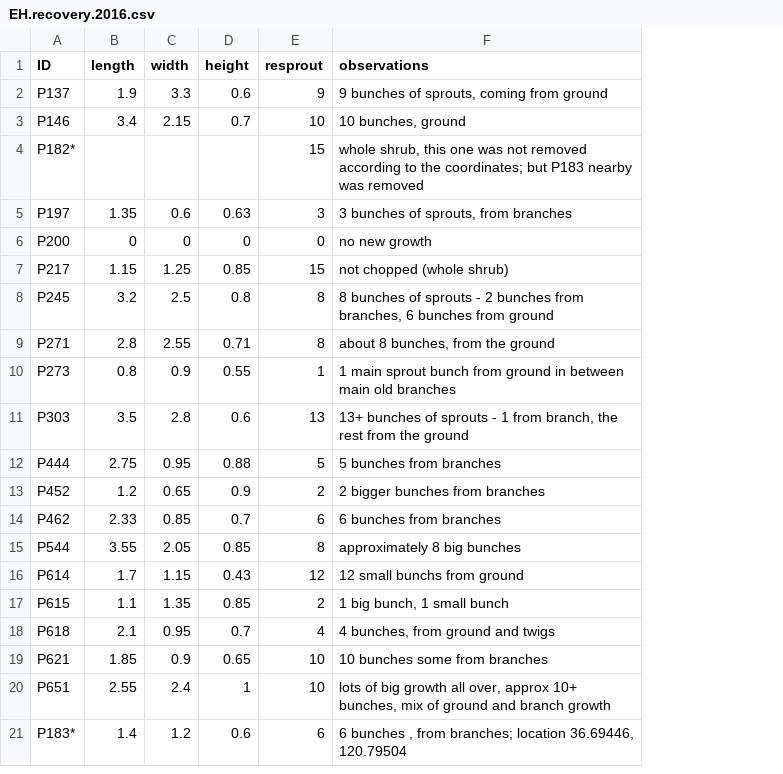
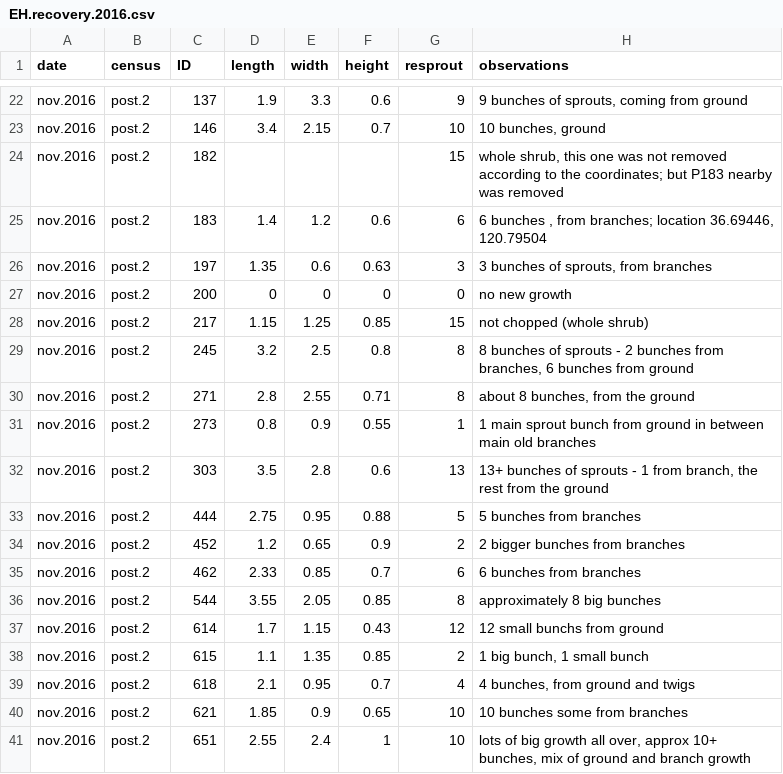
Before and after one commit to afilazzola/ephedra.recovery, a CSV file: data/EH.recovery.2016.csv, drawn as a sheet; only a part is shown, gaps mark what is left out; removed rows and columns are numbered as before the commit, all else as after; the diff covers the shown part only; the diff names each change by its address in the sheet, - before the commit and + after, or states it on an @@ line.

Commit message:
added initital setup data

```diff
--- a/data/EH.recovery.2016.csv
+++ b/data/EH.recovery.2016.csv
+column A (date), rows 22-24: all nov.2016; rows 26-41: all nov.2016
+column B (census), rows 22-24: all post.2; rows 26-41: all post.2
-C22 (ID): P137
+C22 (ID): 137
-C23 (ID): P146
+C23 (ID): 146
-C24 (ID): P182*
+C24 (ID): 182
+row 25: nov.2016 | post.2 | 183 | 1.4 | 1.2 | 0.6 | 6 | 6 bunches , from branches; location 36.69446, 120.79504
-C26 (ID): P197
+C26 (ID): 197
-C27 (ID): P200
+C27 (ID): 200
-C28 (ID): P217
+C28 (ID): 217
-C29 (ID): P245
+C29 (ID): 245
-C30 (ID): P271
+C30 (ID): 271
-C31 (ID): P273
+C31 (ID): 273
-C32 (ID): P303
+C32 (ID): 303
-C33 (ID): P444
+C33 (ID): 444
-C34 (ID): P452
+C34 (ID): 452
-C35 (ID): P462
+C35 (ID): 462
-C36 (ID): P544
+C36 (ID): 544
-C37 (ID): P614
+C37 (ID): 614
-C38 (ID): P615
+C38 (ID): 615
-C39 (ID): P618
+C39 (ID): 618
-C40 (ID): P621
+C40 (ID): 621
-C41 (ID): P651
+C41 (ID): 651
-row 21: P183* | 1.4 | 1.2 | 0.6 | 6 | 6 bunches , from branches; location 36.69446, 120.79504
```
Also changed, not shown: 20 added rows elsewhere in this file, 1 other file.
